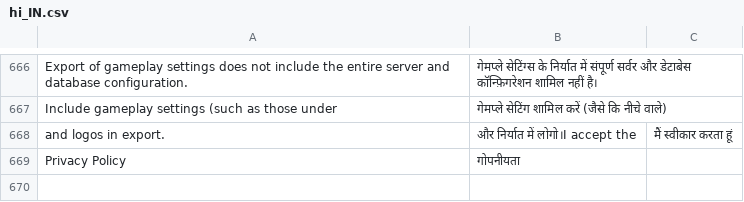
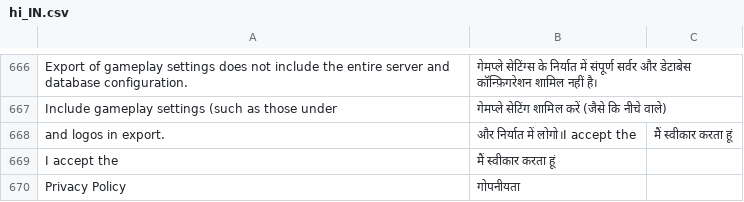
Before and after one commit to moloch--/RootTheBox, a CSV file: locale/hi_IN.csv, drawn as a sheet; only a part is shown, gaps mark what is left out; the diff names each change by its address in the sheet, - before the commit and + after, or states it on an @@ line.

Commit message:
Update to locale files

```diff
--- a/locale/hi_IN.csv
+++ b/locale/hi_IN.csv
+row 669: I accept the | मैं स्वीकार करता हूं
```
Also changed, not shown: locale/ar_SA.csv, locale/bn_BD.csv, 7 other files.
